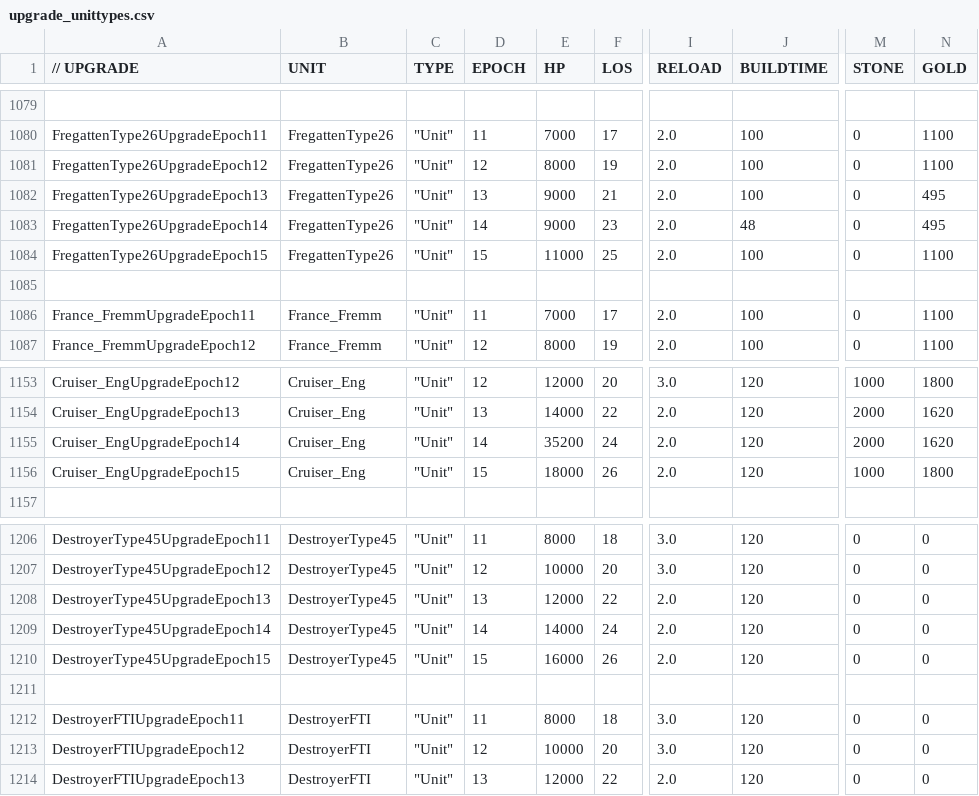
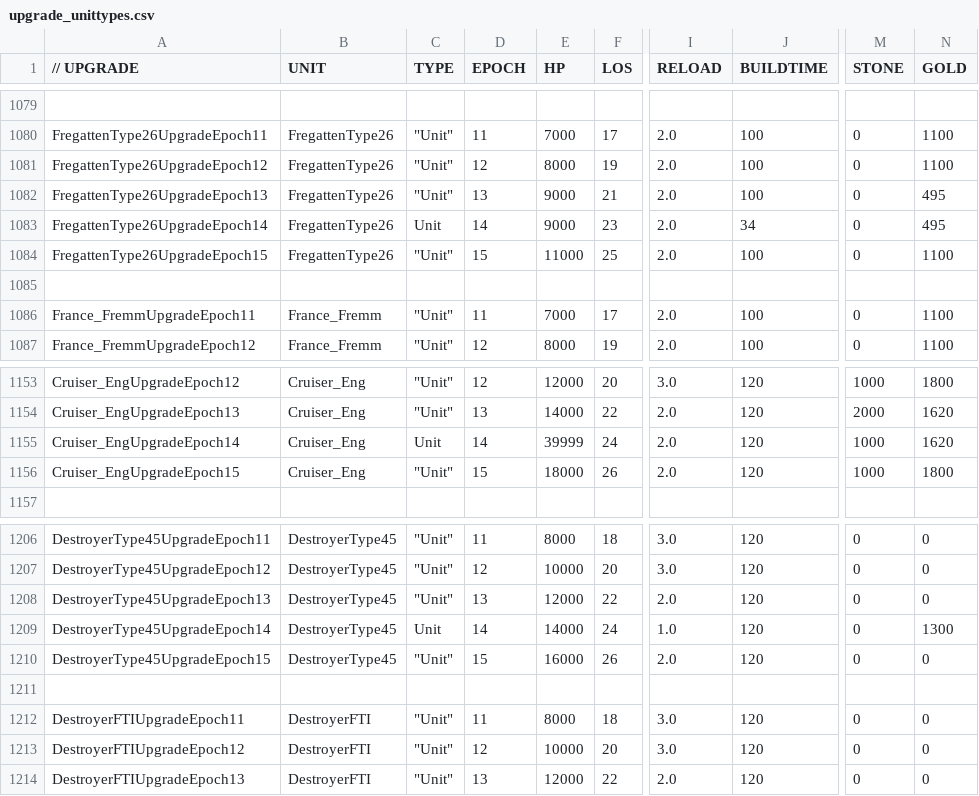
Before and after one commit to luojiang419/ee2, a CSV file: game-metadata/EE2X_db/TechTree/upgrade_unittypes.csv, drawn as a sheet; only a part is shown, gaps mark what is left out; the diff names each change by its address in the sheet, - before the commit and + after, or states it on an @@ line.

```diff
--- a/game-metadata/EE2X_db/TechTree/upgrade_unittypes.csv
+++ b/game-metadata/EE2X_db/TechTree/upgrade_unittypes.csv
-C1083 (TYPE): "Unit"
+C1083 (TYPE): Unit
-J1083 (BUILDTIME): 48
+J1083 (BUILDTIME): 34
-C1155 (TYPE): "Unit"
+C1155 (TYPE): Unit
-E1155 (HP): 35200
+E1155 (HP): 39999
-M1155 (STONE): 2000
+M1155 (STONE): 1000
-C1209 (TYPE): "Unit"
+C1209 (TYPE): Unit
-I1209 (RELOAD): 2.0
+I1209 (RELOAD): 1.0
-N1209 (GOLD): 0
+N1209 (GOLD): 1300
```
Also changed, not shown: 3 other files.
